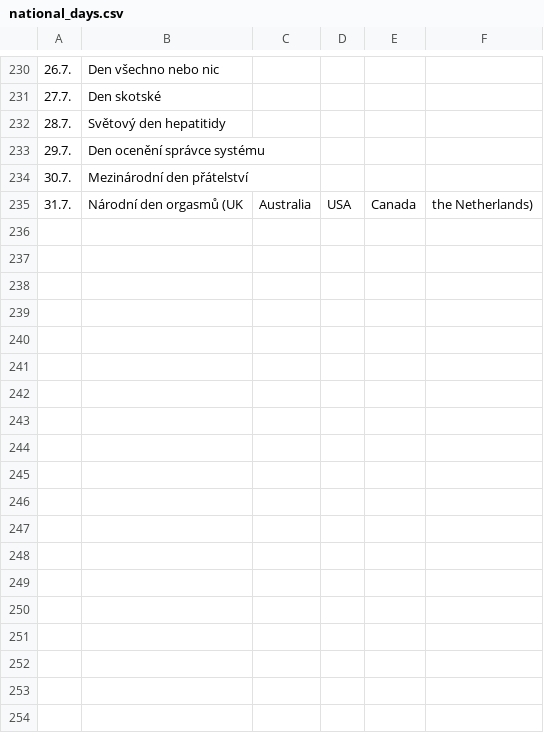
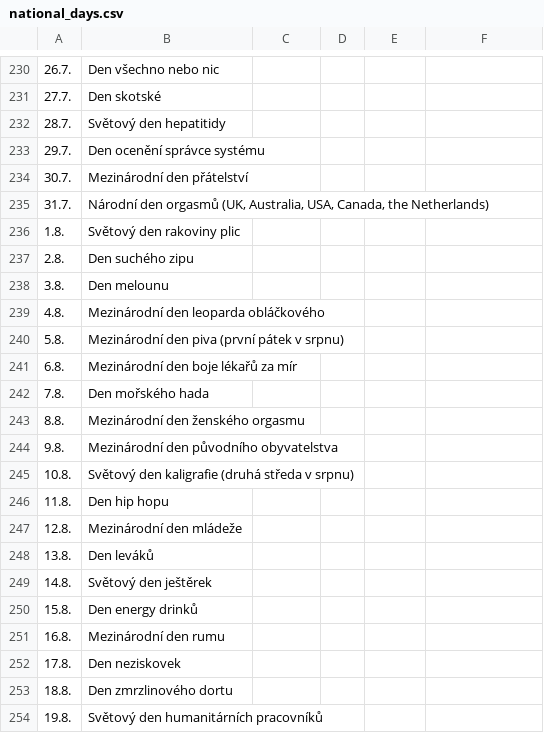
Before and after one commit to RubyElders/good-morning-backend, a CSV file: national_days.csv, drawn as a sheet; only a part is shown, gaps mark what is left out; the diff covers the shown part only.

Commit message:
feat: calm and peace until end of september

```diff
--- a/national_days.csv
+++ b/national_days.csv
@@ -234,2 +234,21 @@
 30.7.,Mezinárodní den přátelství
-31.7.,Národní den orgasmů (UK, Australia, USA, Canada, the Netherlands)
+31.7.,"Národní den orgasmů (UK, Australia, USA, Canada, the Netherlands)"
+1.8.,Světový den rakoviny plic
+2.8.,Den suchého zipu
+3.8.,Den melounu
+4.8.,Mezinárodní den leoparda obláčkového
+5.8.,Mezinárodní den piva (první pátek v srpnu)
+6.8.,Mezinárodní den boje lékařů za mír
+7.8.,Den mořského hada
+8.8.,Mezinárodní den ženského orgasmu
+9.8.,Mezinárodní den původního obyvatelstva
+10.8.,Světový den kaligrafie (druhá středa v srpnu)
+11.8.,Den hip hopu
+12.8.,Mezinárodní den mládeže
+13.8.,Den leváků
+14.8.,Světový den ještěrek
+15.8.,Den energy drinků
+16.8.,Mezinárodní den rumu
+17.8.,Den neziskovek
+18.8.,Den zmrzlinového dortu
+19.8.,Světový den humanitárních pracovníků
```
Also changed, not shown: 42 added rows elsewhere in this file.
